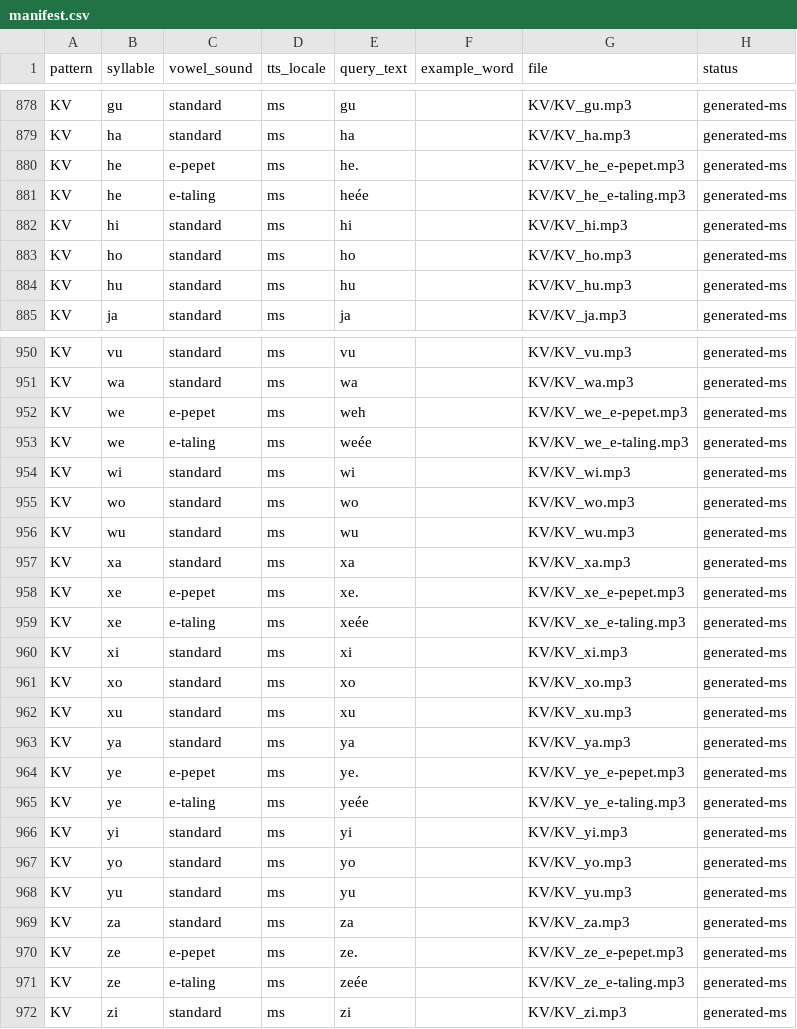
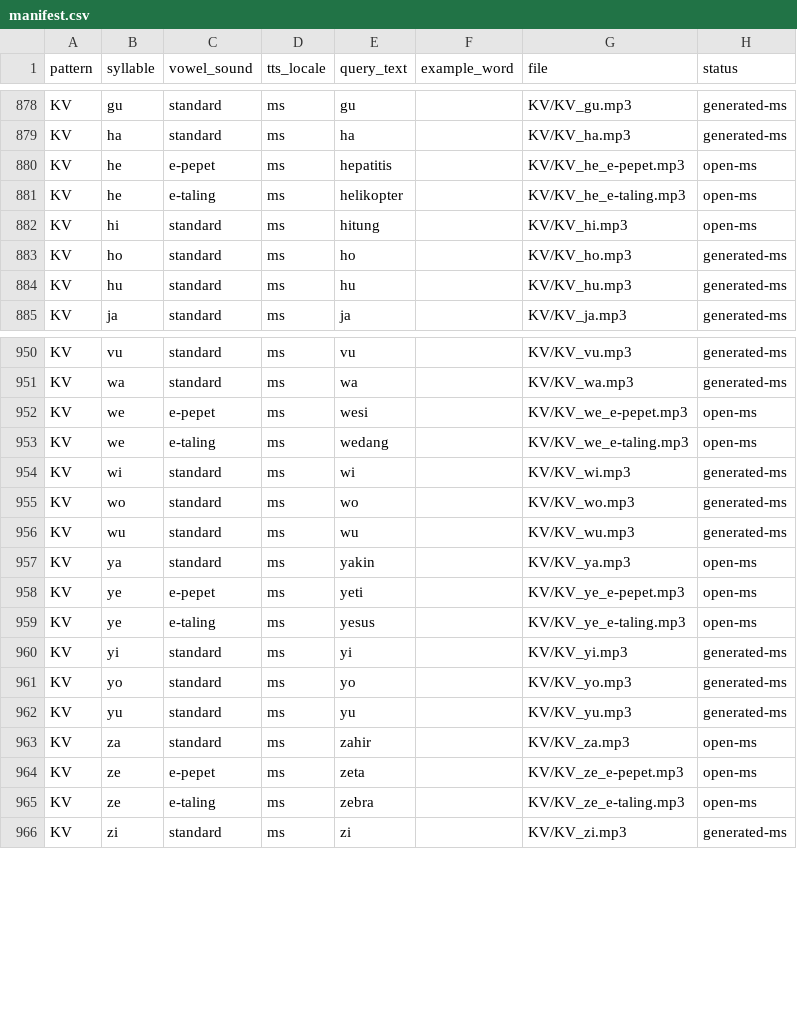
Before and after one commit to raymondkcc/app_pemulihan, a CSV file: public/audio/syllables/manifest.csv, drawn as a sheet; only a part is shown, gaps mark what is left out; the diff covers the shown part only.

Commit message:
Regenerate KV syllable audio with open-vowel carrier recipe
Google Translate TTS reads bare CV strings ('he', 'me', 'no') as English
words or stretches the a-row into 'be-a'. Pull each flagged syllable from a
real Malay carrier word, trim to its first syllable (prefer /h/ or voiceless
second onset), then slow to 0.50x and fade the tail.

- Regenerate 29 KV audio files (15 standard + 14 e variants) from carriers
- Delete the x row (6 files) and drop x from onset lists + manifest
- Update manifest query_text to the carrier word, status open-ms
- Rewrite regen-kv-tts.mjs to use a carrier-word map
- Trim tool: lower onset threshold so voiceless fricatives (/s f h/) survive

```diff
--- a/public/audio/syllables/manifest.csv
+++ b/public/audio/syllables/manifest.csv
@@ -879,5 +879,5 @@ KV,gu,standard,ms,gu,,KV/KV_gu.mp3,generated-ms
 KV,ha,standard,ms,ha,,KV/KV_ha.mp3,generated-ms
-KV,he,e-pepet,ms,he.,,KV/KV_he_e-pepet.mp3,generated-ms
-KV,he,e-taling,ms,heée,,KV/KV_he_e-taling.mp3,generated-ms
-KV,hi,standard,ms,hi,,KV/KV_hi.mp3,generated-ms
+KV,he,e-pepet,ms,hepatitis,,KV/KV_he_e-pepet.mp3,open-ms
+KV,he,e-taling,ms,helikopter,,KV/KV_he_e-taling.mp3,open-ms
+KV,hi,standard,ms,hitung,,KV/KV_hi.mp3,open-ms
 KV,ho,standard,ms,ho,,KV/KV_ho.mp3,generated-ms
@@ -951,4 +951,4 @@ KV,vu,standard,ms,vu,,KV/KV_vu.mp3,generated-ms
 KV,wa,standard,ms,wa,,KV/KV_wa.mp3,generated-ms
-KV,we,e-pepet,ms,weh,,KV/KV_we_e-pepet.mp3,generated-ms
-KV,we,e-taling,ms,weée,,KV/KV_we_e-taling.mp3,generated-ms
+KV,we,e-pepet,ms,wesi,,KV/KV_we_e-pepet.mp3,open-ms
+KV,we,e-taling,ms,wedang,,KV/KV_we_e-taling.mp3,open-ms
 KV,wi,standard,ms,wi,,KV/KV_wi.mp3,generated-ms
@@ -956,11 +956,5 @@ KV,wo,standard,ms,wo,,KV/KV_wo.mp3,generated-ms
 KV,wu,standard,ms,wu,,KV/KV_wu.mp3,generated-ms
-KV,xa,standard,ms,xa,,KV/KV_xa.mp3,generated-ms
-KV,xe,e-pepet,ms,xe.,,KV/KV_xe_e-pepet.mp3,generated-ms
-KV,xe,e-taling,ms,xeée,,KV/KV_xe_e-taling.mp3,generated-ms
-KV,xi,standard,ms,xi,,KV/KV_xi.mp3,generated-ms
-KV,xo,standard,ms,xo,,KV/KV_xo.mp3,generated-ms
-KV,xu,standard,ms,xu,,KV/KV_xu.mp3,generated-ms
-KV,ya,standard,ms,ya,,KV/KV_ya.mp3,generated-ms
-KV,ye,e-pepet,ms,ye.,,KV/KV_ye_e-pepet.mp3,generated-ms
-KV,ye,e-taling,ms,yeée,,KV/KV_ye_e-taling.mp3,generated-ms
+KV,ya,standard,ms,yakin,,KV/KV_ya.mp3,open-ms
+KV,ye,e-pepet,ms,yeti,,KV/KV_ye_e-pepet.mp3,open-ms
+KV,ye,e-taling,ms,yesus,,KV/KV_ye_e-taling.mp3,open-ms
 KV,yi,standard,ms,yi,,KV/KV_yi.mp3,generated-ms
@@ -968,5 +962,5 @@ KV,yo,standard,ms,yo,,KV/KV_yo.mp3,generated-ms
 KV,yu,standard,ms,yu,,KV/KV_yu.mp3,generated-ms
-KV,za,standard,ms,za,,KV/KV_za.mp3,generated-ms
-KV,ze,e-pepet,ms,ze.,,KV/KV_ze_e-pepet.mp3,generated-ms
-KV,ze,e-taling,ms,zeée,,KV/KV_ze_e-taling.mp3,generated-ms
+KV,za,standard,ms,zahir,,KV/KV_za.mp3,open-ms
+KV,ze,e-pepet,ms,zeta,,KV/KV_ze_e-pepet.mp3,open-ms
+KV,ze,e-taling,ms,zebra,,KV/KV_ze_e-taling.mp3,open-ms
 KV,zi,standard,ms,zi,,KV/KV_zi.mp3,generated-ms
```
Also changed, not shown: 36 edited cells elsewhere in this file, 39 other files.
